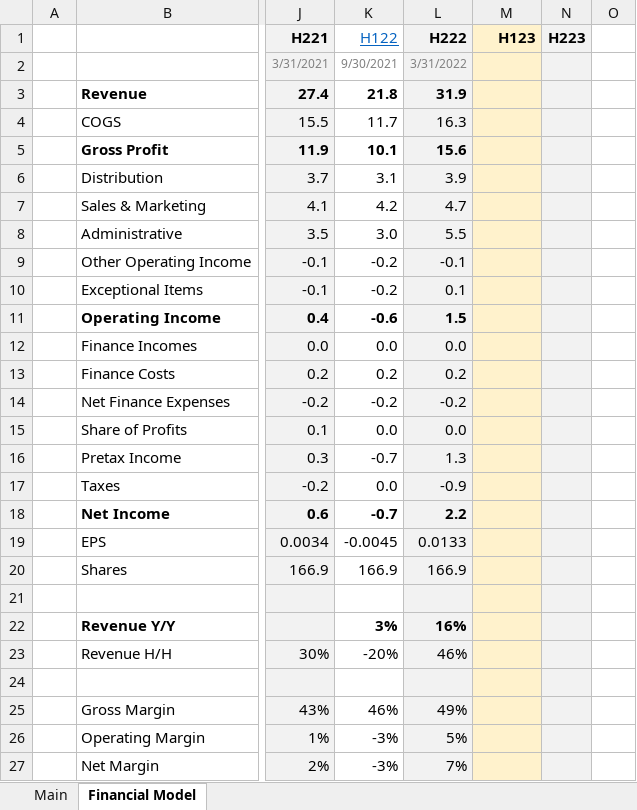
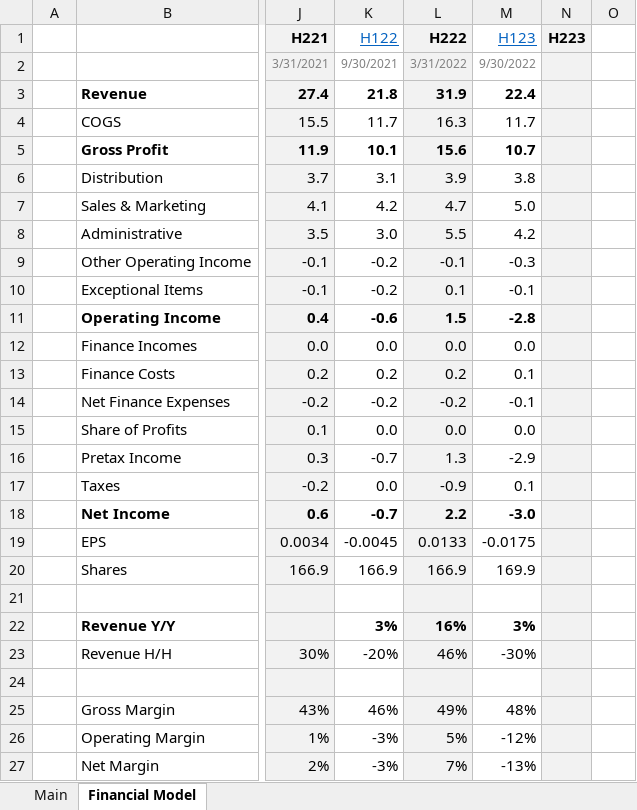
Before and after one commit to Charlie-Hill/Financial-Models, an Excel workbook: £HRN.xlsx, sheet Financial Model, drawn as a sheet; only a part is shown, gaps mark what is left out; values as stored, in another font and other column widths than the file's, no borders; charts and pictures not drawn; the diff covers the shown part only; the diff names each change by its address in the sheet, - before the commit and + after, or states it on an @@ line.

Commit message:
Update £HRN.xlsx

```diff
--- a/£HRN.xlsx (sheet Financial Model)
+++ b/£HRN.xlsx (sheet Financial Model)
-M1:M27 fill: #FFF2CC
+M1:M27 fill: none
@@ M1 bold: on → off, underline: off → on, text colour: black → #0563C1 @@
-M2 (H123): (empty)
+M2 (H123): 9/30/2022
-M3 (H123): (empty)
+M3 (H123): 22.4
-M4 (H123): (empty)
+M4 (H123): 11.7
-M5 (H123): (empty)
+M5 (H123): 10.7
-M6 (H123): (empty)
+M6 (H123): 3.8
-M7 (H123): (empty)
+M7 (H123): 5.0
-M8 (H123): (empty)
+M8 (H123): 4.2
-M9 (H123): (empty)
+M9 (H123): -0.3
-M10 (H123): (empty)
+M10 (H123): -0.1
-M11 (H123): (empty)
+M11 (H123): -2.8
-M12 (H123): (empty)
+M12 (H123): 0.0
-M13 (H123): (empty)
+M13 (H123): 0.1
-M14 (H123): (empty)
+M14 (H123): -0.1
-M15 (H123): (empty)
+M15 (H123): 0.0
-M16 (H123): (empty)
+M16 (H123): -2.9
-M17 (H123): (empty)
+M17 (H123): 0.1
-M18 (H123): (empty)
+M18 (H123): -3.0
-M19 (H123): (empty)
+M19 (H123): -0.0175
-M20 (H123): (empty)
+M20 (H123): 169.9
-M22 (H123): (empty)
+M22 (H123): 3%
-M23 (H123): (empty)
+M23 (H123): -30%
-M25 (H123): (empty)
+M25 (H123): 48%
-M26 (H123): (empty)
+M26 (H123): -12%
-M27 (H123): (empty)
+M27 (H123): -13%
```
Also changed, not shown: 74 edited cells and cell formats elsewhere in this sheet, sheet Main, formulas that keep their value, charts or pictures.
